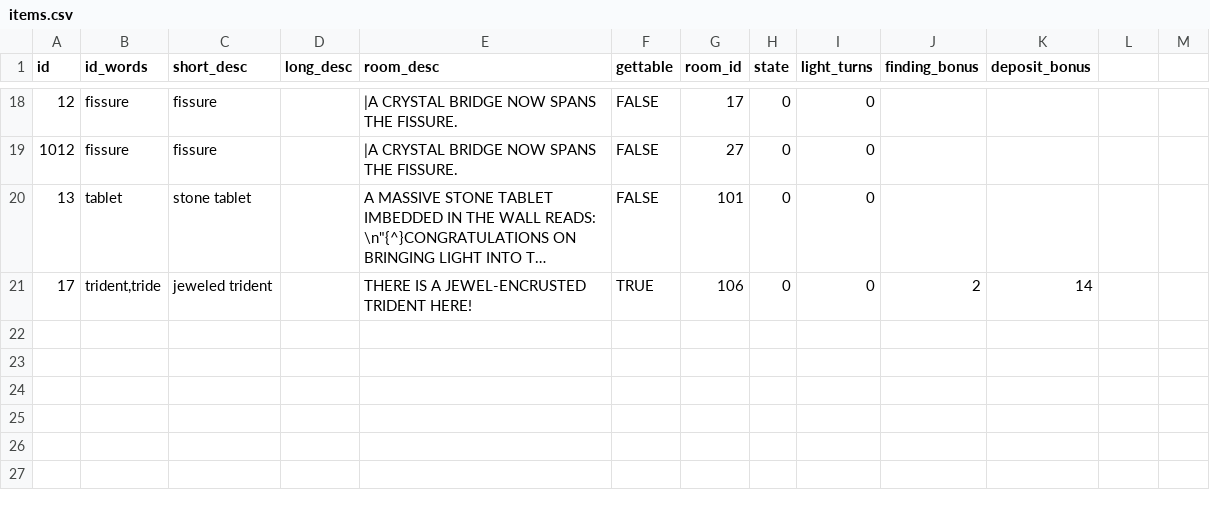
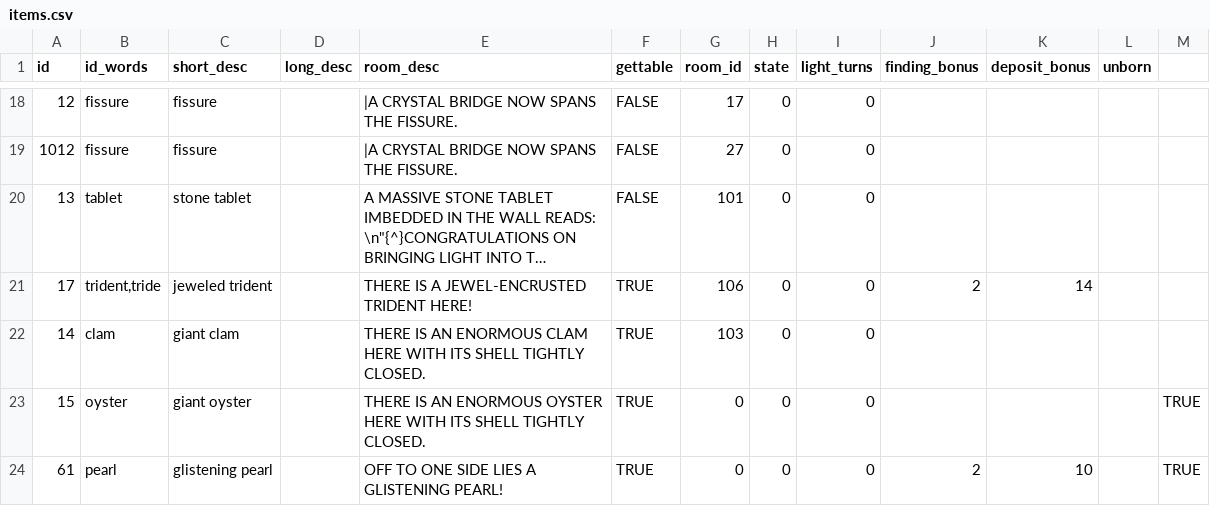
Before and after one commit to ICTSoEasy/text-based-adventure-game, a CSV file: items.csv, drawn as a sheet; only a part is shown, gaps mark what is left out; long unchanged cells end in …; the diff names each change by its address in the sheet, - before the commit and + after, or states it on an @@ line.

```diff
--- a/items.csv
+++ b/items.csv
-L1: (empty)
+L1: unborn
+row 22: 14 | clam | giant clam |  | THERE IS AN ENORMOUS CLAM HERE WITH ITS SHELL TIGHTLY CLOSED. | TRUE | 103 | 0 | 0
+row 23: 15 | oyster | giant oyster |  | THERE IS AN ENORMOUS OYSTER HERE WITH ITS SHELL TIGHTLY CLOSED. | TRUE | 0 | 0 | 0 |  |  |  | TRUE
+row 24: 61 | pearl | glistening pearl |  | OFF TO ONE SIDE LIES A GLISTENING PEARL! | TRUE | 0 | 0 | 0 | 2 | 10 |  | TRUE
```
Also changed, not shown: 5 other files.
